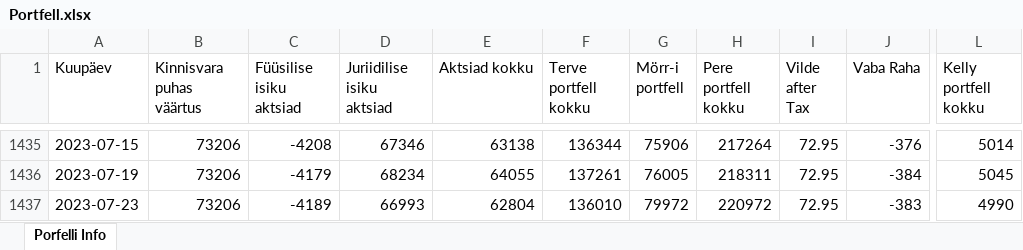
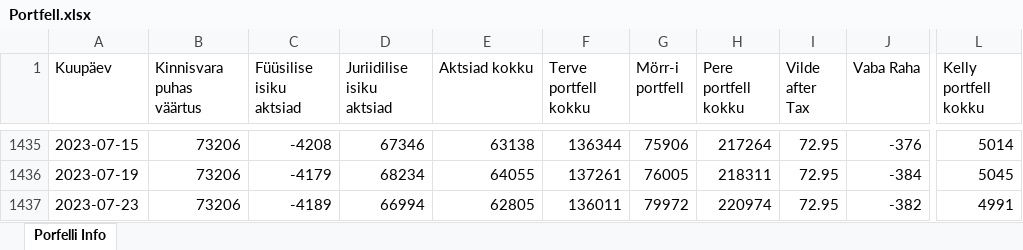
Before and after one commit to ValmeI/Portfolio_calculator, an Excel workbook: Portfell.xlsx, sheet Porfelli Info, drawn as a sheet; only a part is shown, gaps mark what is left out; values as stored, in another font and other column widths than the file's, no borders; the diff names each change by its address in the sheet, - before the commit and + after, or states it on an @@ line.

```diff
--- a/Portfell.xlsx (sheet Porfelli Info)
+++ b/Portfell.xlsx (sheet Porfelli Info)
-D1437 (Juriidilise isiku aktsiad): 66993
+D1437 (Juriidilise isiku aktsiad): 66994
-E1437 (Aktsiad kokku): 62804
+E1437 (Aktsiad kokku): 62805
-F1437 (Terve portfell kokku): 136010
+F1437 (Terve portfell kokku): 136011
-H1437 (Pere portfell kokku): 220972
+H1437 (Pere portfell kokku): 220974
-J1437 (Vaba Raha): -383
+J1437 (Vaba Raha): -382
-L1437 (Kelly portfell kokku): 4990
+L1437 (Kelly portfell kokku): 4991
```
Also changed, not shown: 10 other files.
